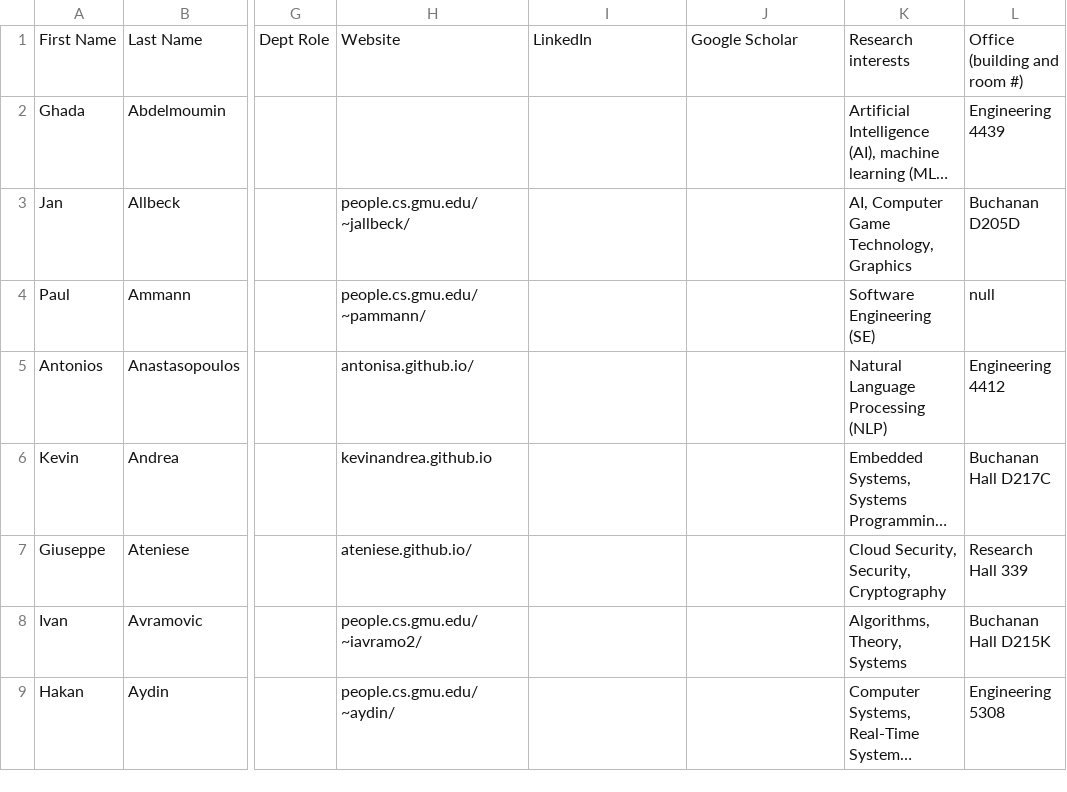
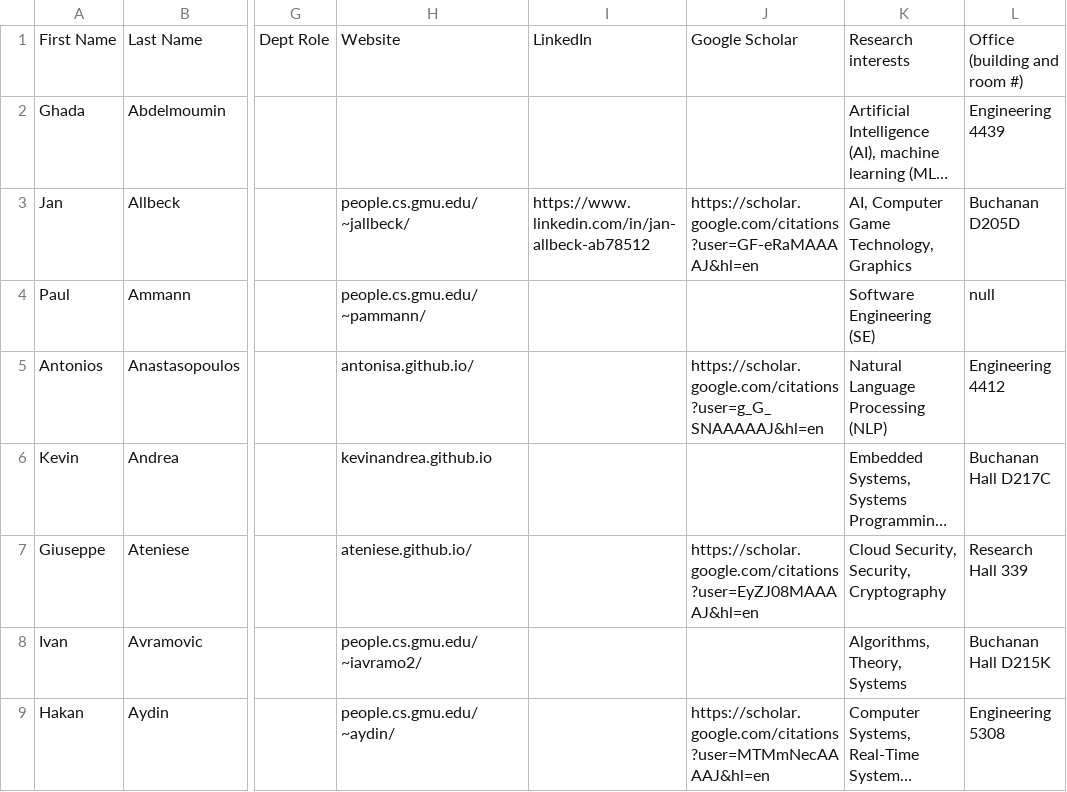
Before and after one commit to RealGMUCS/people, a CSV file: public/faculty.csv, drawn as a sheet; only a part is shown, gaps mark what is left out; long unchanged cells end in …; the diff covers the shown part only; the diff names each change by its address in the sheet, - before the commit and + after, or states it on an @@ line.

```diff
--- a/public/faculty.csv
+++ b/public/faculty.csv
-I3: (empty)
+I3: https://www.linkedin.com/in/jan-allbeck-ab78512
-J3: (empty)
+J3: https://scholar.google.com/citations?user=GF-eRaMAAAAJ&hl=en
-J5: (empty)
+J5: https://scholar.google.com/citations?user=g_G_SNAAAAAJ&hl=en
-J7: (empty)
+J7: https://scholar.google.com/citations?user=EyZJ08MAAAAJ&hl=en
-J9: (empty)
+J9: https://scholar.google.com/citations?user=MTMmNecAAAAJ&hl=en
```
Also changed, not shown: 70 edited cells elsewhere in this file, 10 other files.
